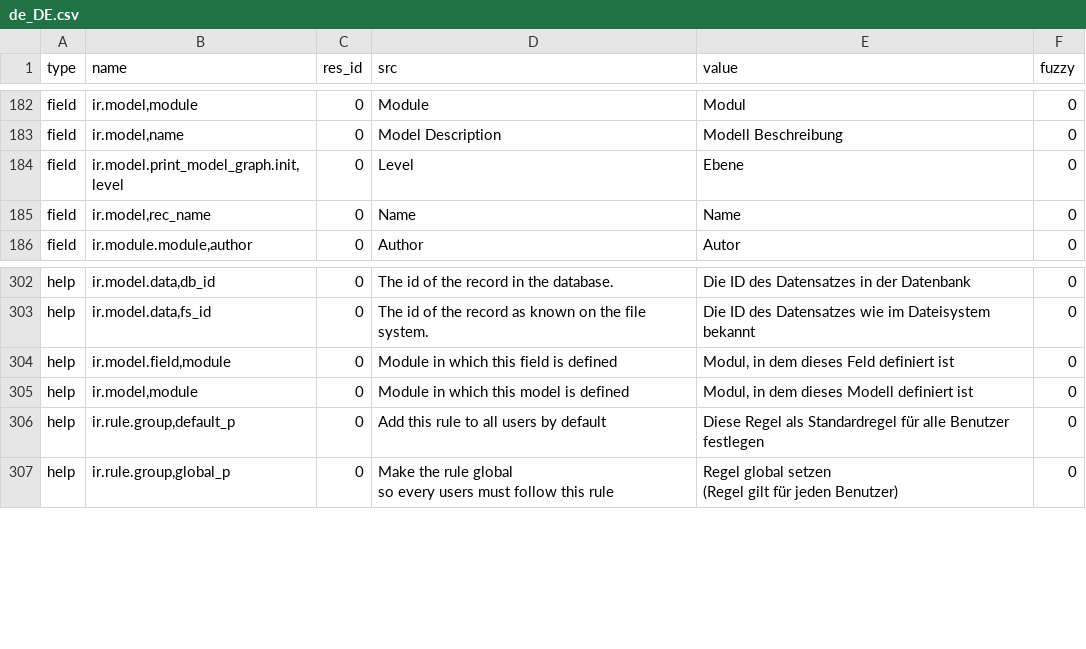
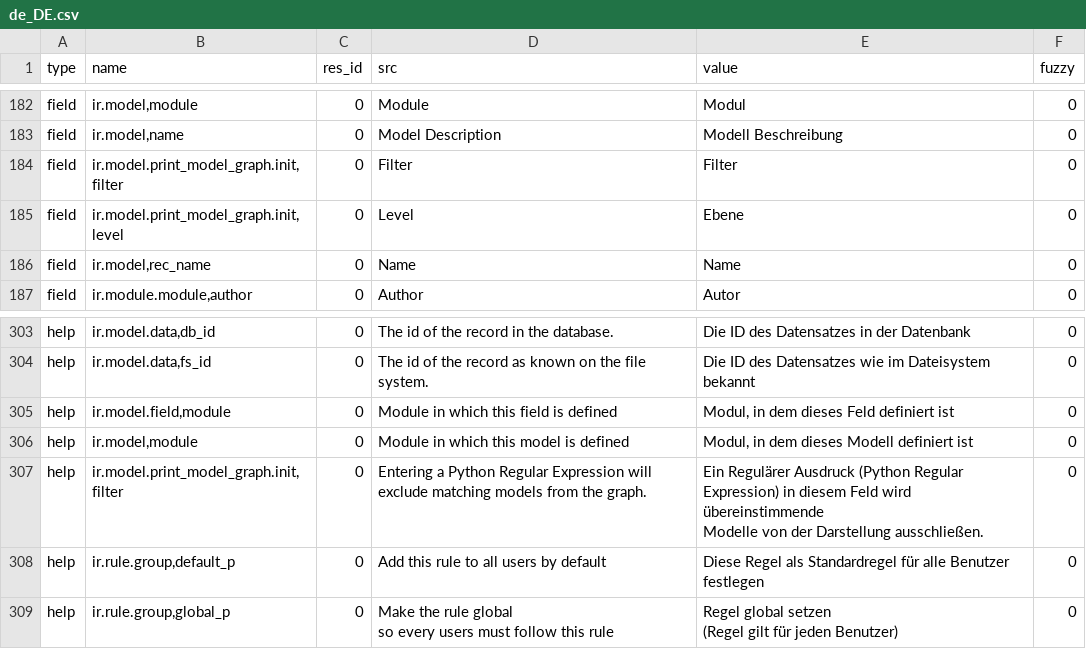
Before and after one commit to mediafactory/tryton_core_daemon, a CSV file: trytond/ir/de_DE.csv, drawn as a sheet; only a part is shown, gaps mark what is left out; ↵ is a line break in a cell; the diff names each change by its address in the sheet, - before the commit and + after, or states it on an @@ line.

Commit message:
Update translation for de_DE.

```diff
--- a/trytond/ir/de_DE.csv
+++ b/trytond/ir/de_DE.csv
+row 184: field | ir.model.print_model_graph.init,filter | 0 | Filter | Filter | 0
+row 307: help | ir.model.print_model_graph.init,filter | 0 | Entering a Python Regular Expression will exclude matching models from the graph. | Ein Regulärer Ausdruck (Python Regular Expression) in diesem Feld wird übereinstimmende ↵ Modelle von der Darstellung ausschließen. | 0
```
Also changed, not shown: trytond/res/de_DE.csv.
